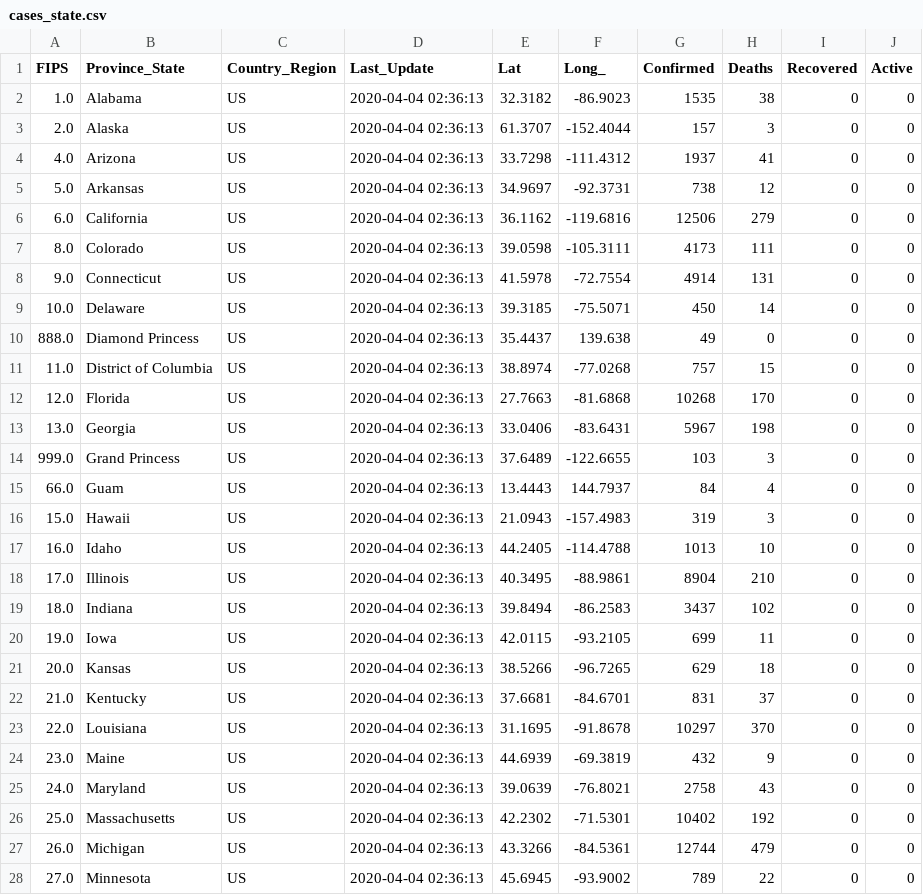
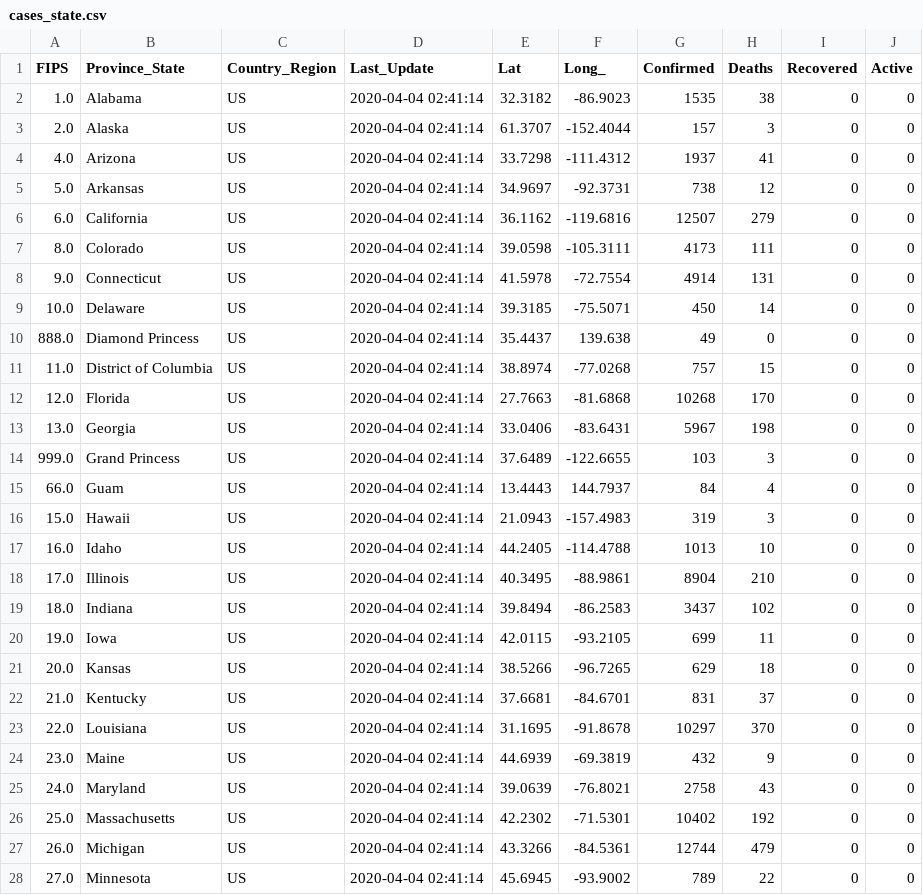
Before and after one commit to jhu-covid-devops/COVID-19, a CSV file: data/cases_state.csv, drawn as a sheet; only a part is shown; the diff covers the shown part only.

```diff
--- a/data/cases_state.csv
+++ b/data/cases_state.csv
@@ -1,28 +1,28 @@
 FIPS,Province_State,Country_Region,Last_Update,Lat,Long_,Confirmed,Deaths,Recovered,Active
-1.0,Alabama,US,2020-04-04 02:36:13,32.3182,-86.9023,1535,38,0,0
-2.0,Alaska,US,2020-04-04 02:36:13,61.3707,-152.4044,157,3,0,0
-4.0,Arizona,US,2020-04-04 02:36:13,33.7298,-111.4312,1937,41,0,0
-5.0,Arkansas,US,2020-04-04 02:36:13,34.9697,-92.3731,738,12,0,0
-6.0,California,US,2020-04-04 02:36:13,36.1162,-119.6816,12506,279,0,0
-8.0,Colorado,US,2020-04-04 02:36:13,39.0598,-105.3111,4173,111,0,0
-9.0,Connecticut,US,2020-04-04 02:36:13,41.5978,-72.7554,4914,131,0,0
-10.0,Delaware,US,2020-04-04 02:36:13,39.3185,-75.5071,450,14,0,0
-888.0,Diamond Princess,US,2020-04-04 02:36:13,35.4437,139.638,49,0,0,0
-11.0,District of Columbia,US,2020-04-04 02:36:13,38.8974,-77.0268,757,15,0,0
-12.0,Florida,US,2020-04-04 02:36:13,27.7663,-81.6868,10268,170,0,0
-13.0,Georgia,US,2020-04-04 02:36:13,33.0406,-83.6431,5967,198,0,0
-999.0,Grand Princess,US,2020-04-04 02:36:13,37.6489,-122.6655,103,3,0,0
-66.0,Guam,US,2020-04-04 02:36:13,13.4443,144.7937,84,4,0,0
-15.0,Hawaii,US,2020-04-04 02:36:13,21.0943,-157.4983,319,3,0,0
-16.0,Idaho,US,2020-04-04 02:36:13,44.2405,-114.4788,1013,10,0,0
-17.0,Illinois,US,2020-04-04 02:36:13,40.3495,-88.9861,8904,210,0,0
-18.0,Indiana,US,2020-04-04 02:36:13,39.8494,-86.2583,3437,102,0,0
-19.0,Iowa,US,2020-04-04 02:36:13,42.0115,-93.2105,699,11,0,0
-20.0,Kansas,US,2020-04-04 02:36:13,38.5266,-96.7265,629,18,0,0
-21.0,Kentucky,US,2020-04-04 02:36:13,37.6681,-84.6701,831,37,0,0
-22.0,Louisiana,US,2020-04-04 02:36:13,31.1695,-91.8678,10297,370,0,0
-23.0,Maine,US,2020-04-04 02:36:13,44.6939,-69.3819,432,9,0,0
-24.0,Maryland,US,2020-04-04 02:36:13,39.0639,-76.8021,2758,43,0,0
-25.0,Massachusetts,US,2020-04-04 02:36:13,42.2302,-71.5301,10402,192,0,0
-26.0,Michigan,US,2020-04-04 02:36:13,43.3266,-84.5361,12744,479,0,0
-27.0,Minnesota,US,2020-04-04 02:36:13,45.6945,-93.9002,789,22,0,0
+1.0,Alabama,US,2020-04-04 02:41:14,32.3182,-86.9023,1535,38,0,0
+2.0,Alaska,US,2020-04-04 02:41:14,61.3707,-152.4044,157,3,0,0
+4.0,Arizona,US,2020-04-04 02:41:14,33.7298,-111.4312,1937,41,0,0
+5.0,Arkansas,US,2020-04-04 02:41:14,34.9697,-92.3731,738,12,0,0
+6.0,California,US,2020-04-04 02:41:14,36.1162,-119.6816,12507,279,0,0
+8.0,Colorado,US,2020-04-04 02:41:14,39.0598,-105.3111,4173,111,0,0
+9.0,Connecticut,US,2020-04-04 02:41:14,41.5978,-72.7554,4914,131,0,0
+10.0,Delaware,US,2020-04-04 02:41:14,39.3185,-75.5071,450,14,0,0
+888.0,Diamond Princess,US,2020-04-04 02:41:14,35.4437,139.638,49,0,0,0
+11.0,District of Columbia,US,2020-04-04 02:41:14,38.8974,-77.0268,757,15,0,0
+12.0,Florida,US,2020-04-04 02:41:14,27.7663,-81.6868,10268,170,0,0
+13.0,Georgia,US,2020-04-04 02:41:14,33.0406,-83.6431,5967,198,0,0
+999.0,Grand Princess,US,2020-04-04 02:41:14,37.6489,-122.6655,103,3,0,0
+66.0,Guam,US,2020-04-04 02:41:14,13.4443,144.7937,84,4,0,0
+15.0,Hawaii,US,2020-04-04 02:41:14,21.0943,-157.4983,319,3,0,0
+16.0,Idaho,US,2020-04-04 02:41:14,44.2405,-114.4788,1013,10,0,0
+17.0,Illinois,US,2020-04-04 02:41:14,40.3495,-88.9861,8904,210,0,0
+18.0,Indiana,US,2020-04-04 02:41:14,39.8494,-86.2583,3437,102,0,0
+19.0,Iowa,US,2020-04-04 02:41:14,42.0115,-93.2105,699,11,0,0
+20.0,Kansas,US,2020-04-04 02:41:14,38.5266,-96.7265,629,18,0,0
+21.0,Kentucky,US,2020-04-04 02:41:14,37.6681,-84.6701,831,37,0,0
+22.0,Louisiana,US,2020-04-04 02:41:14,31.1695,-91.8678,10297,370,0,0
+23.0,Maine,US,2020-04-04 02:41:14,44.6939,-69.3819,432,9,0,0
+24.0,Maryland,US,2020-04-04 02:41:14,39.0639,-76.8021,2758,43,0,0
+25.0,Massachusetts,US,2020-04-04 02:41:14,42.2302,-71.5301,10402,192,0,0
+26.0,Michigan,US,2020-04-04 02:41:14,43.3266,-84.5361,12744,479,0,0
+27.0,Minnesota,US,2020-04-04 02:41:14,45.6945,-93.9002,789,22,0,0
```
Also changed, not shown: 29 edited cells elsewhere in this file, data/cases.csv, data/cases_country.csv.
